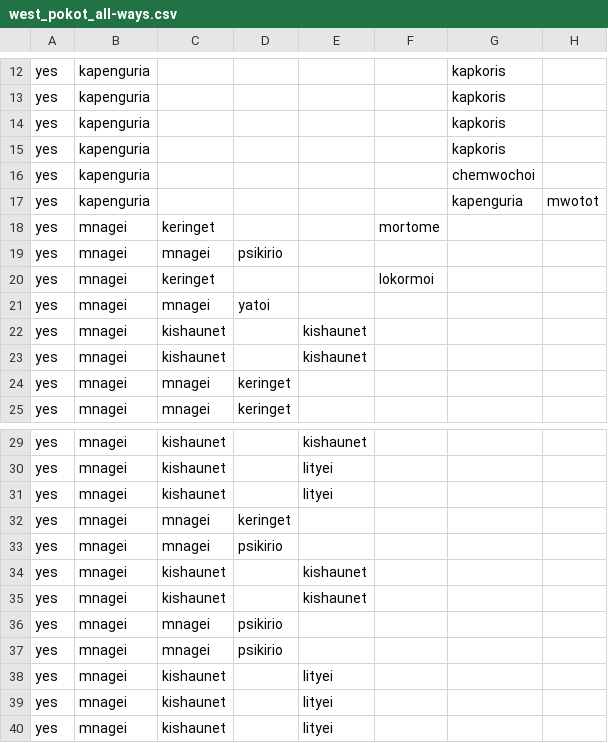
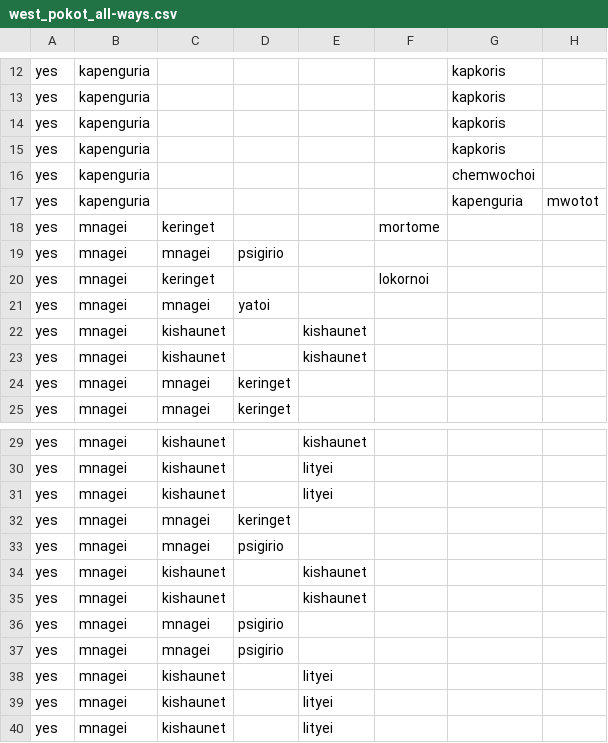
Before and after one commit to mapkibera/counties, a CSV file: data/build/west_pokot_all-ways.csv, drawn as a sheet; only a part is shown, gaps mark what is left out; the diff names each change by its address in the sheet, - before the commit and + after, or states it on an @@ line.

Commit message:
data update

```diff
--- a/data/build/west_pokot_all-ways.csv
+++ b/data/build/west_pokot_all-ways.csv
-D19: psikirio
+D19: psigirio
-F20: lokormoi
+F20: lokornoi
-D33: psikirio
+D33: psigirio
-D36:D37: psikirio
+D36:D37: psigirio
```
Also changed, not shown: 38 other files.
